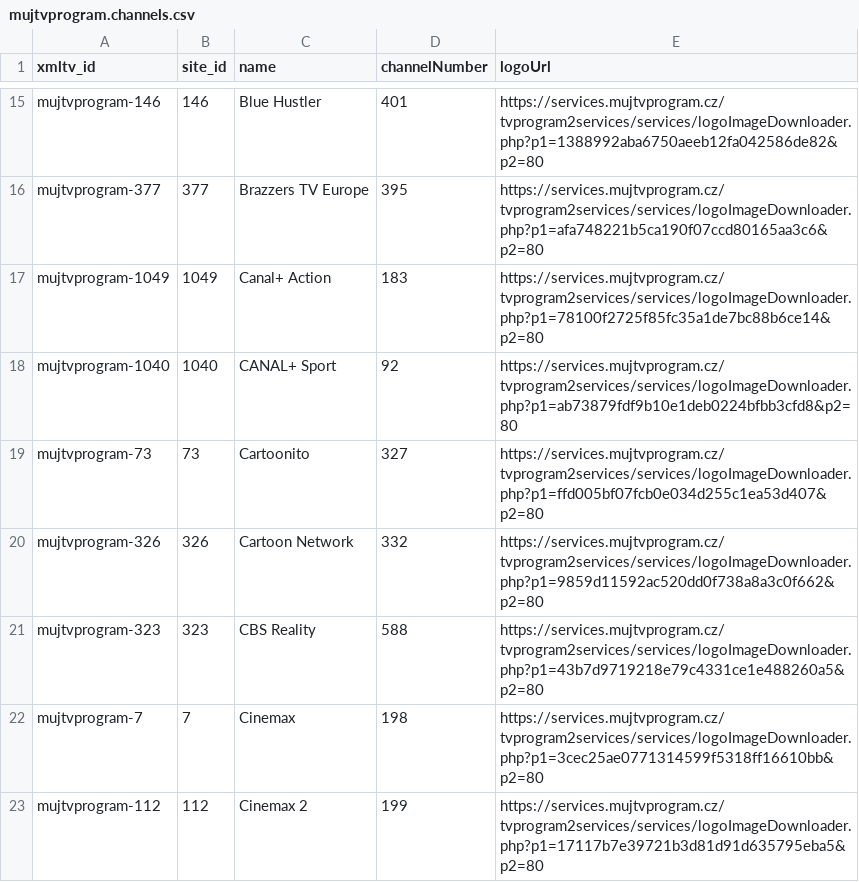
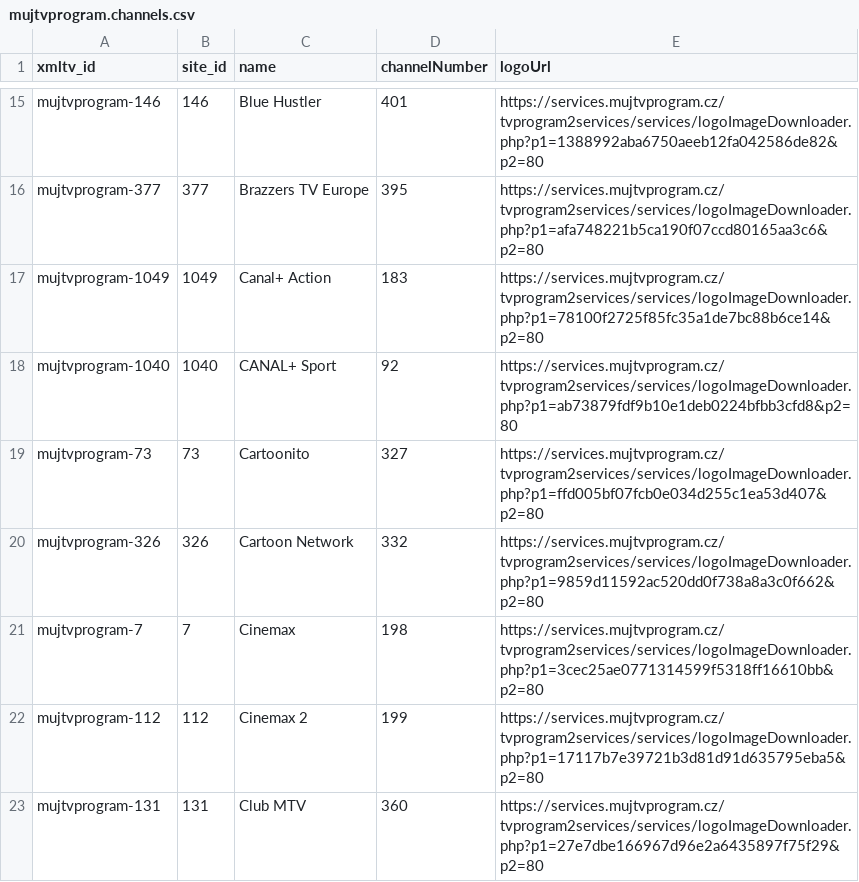
Before and after one commit to milankomaj/data, a CSV file: epg-grabber/csv/mujtvprogram.channels.csv, drawn as a sheet; only a part is shown, gaps mark what is left out; the shorter side is filled out with more unchanged rows.

```diff
--- a/epg-grabber/csv/mujtvprogram.channels.csv
+++ b/epg-grabber/csv/mujtvprogram.channels.csv
@@ -20,3 +20,2 @@ mujtvprogram-73,73,Cartoonito,327,https://services.mujtvprogram.cz/tvprogram2ser
 mujtvprogram-326,326,Cartoon Network,332,https://services.mujtvprogram.cz/tvprogram2services/services/logoImageDownloader.php?p1=9859d11592ac520dd0f738a8a3c0f662&p2=80
-mujtvprogram-323,323,CBS Reality,588,https://services.mujtvprogram.cz/tvprogram2services/services/logoImageDownloader.php?p1=43b7d9719218e79c4331ce1e488260a5&p2=80
 mujtvprogram-7,7,Cinemax,198,https://services.mujtvprogram.cz/tvprogram2services/services/logoImageDownloader.php?p1=3cec25ae0771314599f5318ff16610bb&p2=80
```
Also changed, not shown: epg-grabber/csv/o2_chanell.csv, epg-grabber/csv/programandroid.channels.csv, 4 other files.
